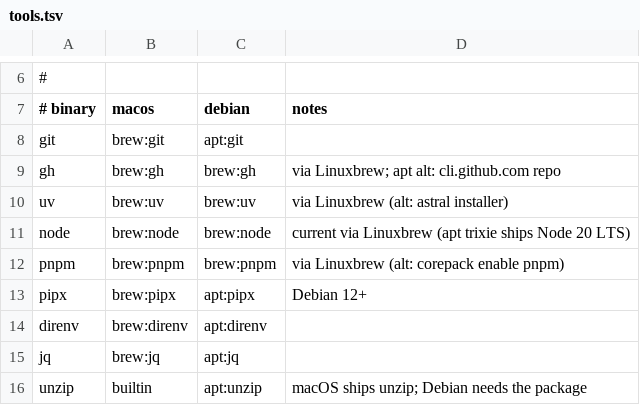
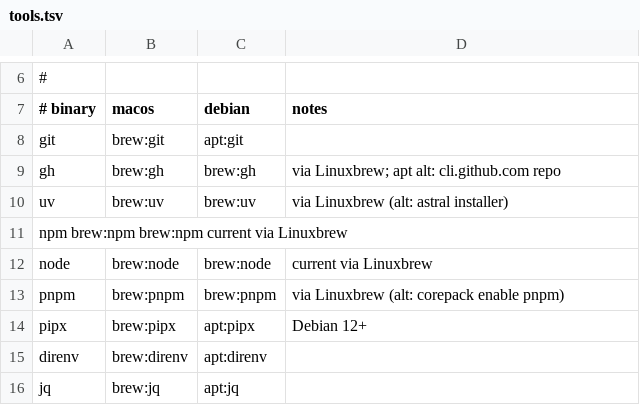
Before and after one commit to JonesH/dotfiles, a TSV file: packages/tools.tsv, drawn as a sheet; only a part is shown, gaps mark what is left out; the shorter side is filled out with more unchanged rows.

Commit message:
auto: sync from MacBook-Pro-2 2026-07-12T14:17:58Z

```diff
--- a/packages/tools.tsv
+++ b/packages/tools.tsv
@@ -10,3 +10,4 @@ gh	brew:gh	brew:gh	via Linuxbrew; apt alt: cli.github.com repo
 uv	brew:uv	brew:uv	via Linuxbrew (alt: astral installer)
-node	brew:node	brew:node	current via Linuxbrew (apt trixie ships Node 20 LTS)
+npm     brew:npm    brew:npm    current via Linuxbrew
+node	brew:node	brew:node	current via Linuxbrew
 pnpm	brew:pnpm	brew:pnpm	via Linuxbrew (alt: corepack enable pnpm)
```
